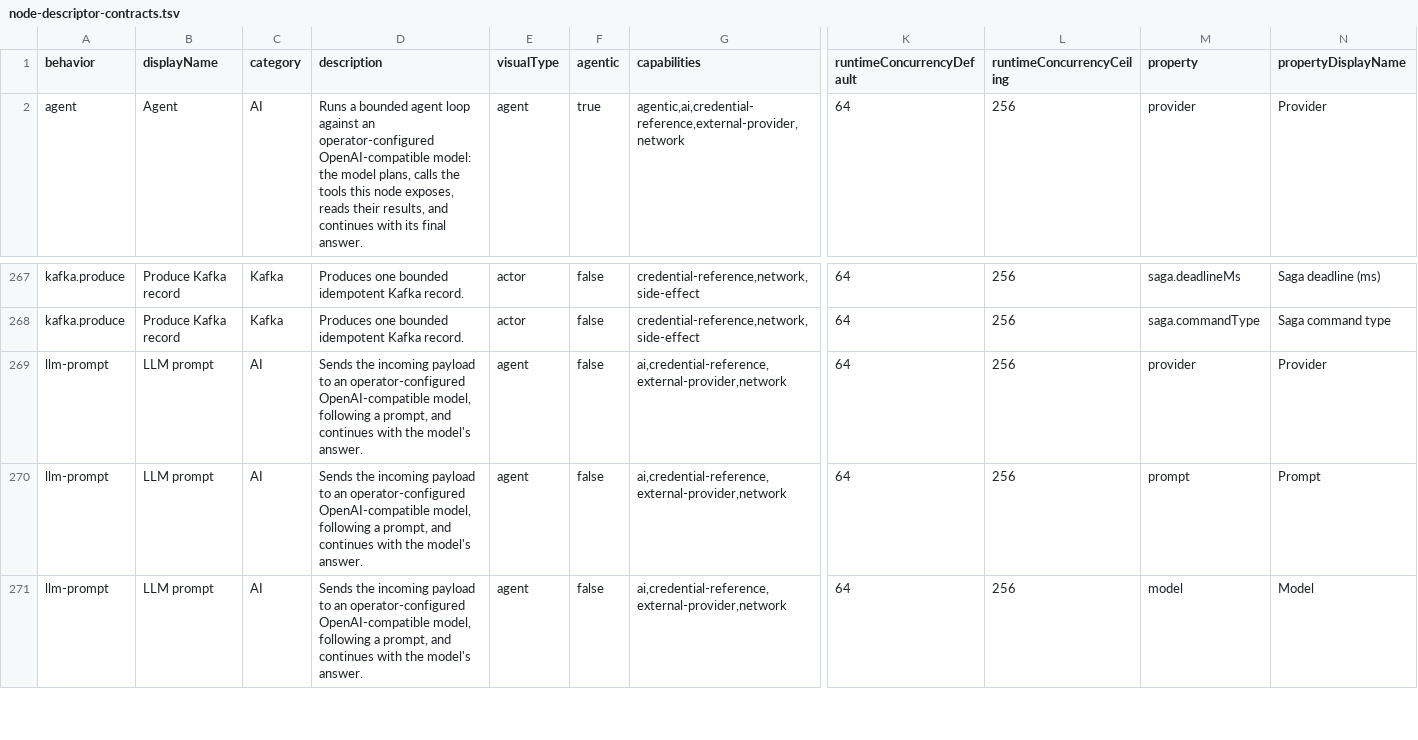
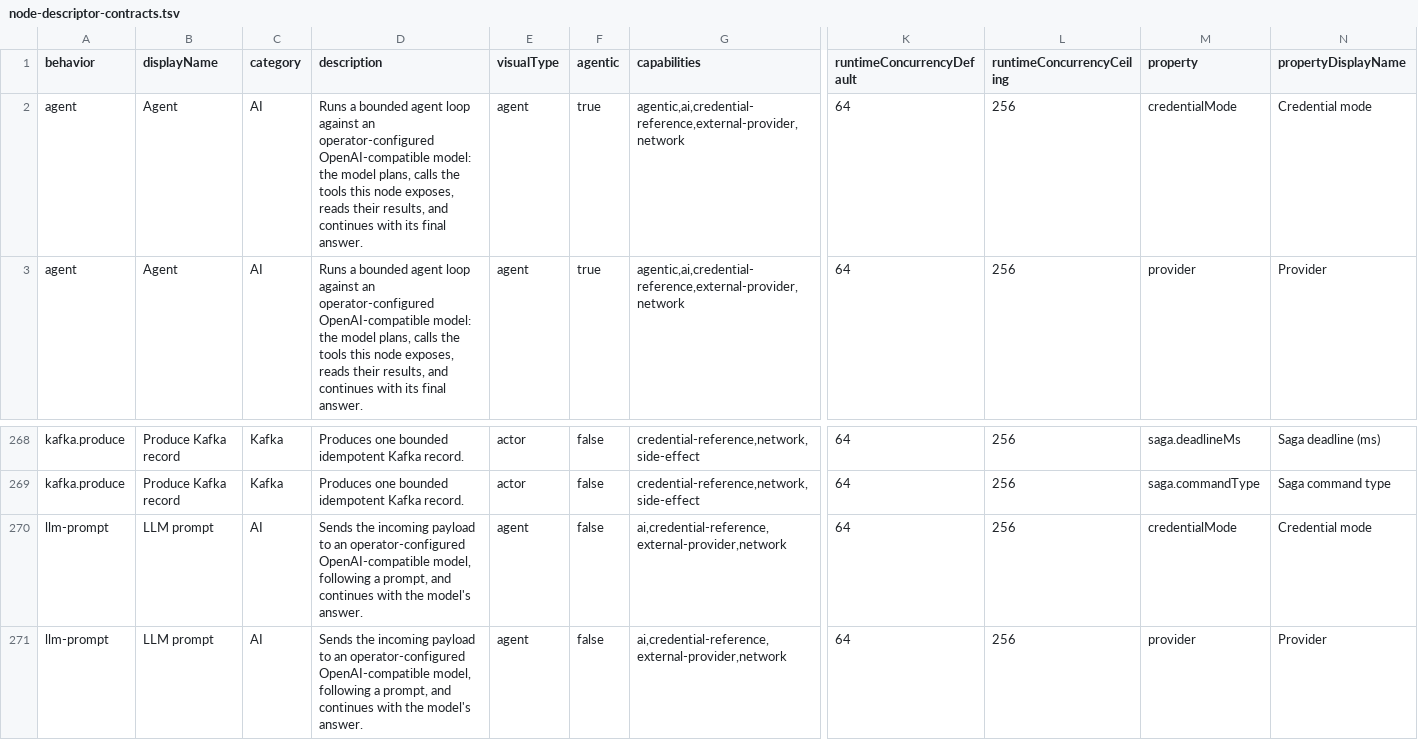
Before and after one commit to ravenroot-ai/ravenroot, a TSV file: docs/reference/node-descriptor-contracts.tsv, drawn as a sheet; only a part is shown, gaps mark what is left out; the shorter side is filled out with more unchanged rows; rows hold the shown columns only; the diff names each change by its address in the sheet, - before the commit and + after, or states it on an @@ line.

Commit message:
feat: add owner-bound personal OpenAI connections and execution

```diff
--- a/docs/reference/node-descriptor-contracts.tsv
+++ b/docs/reference/node-descriptor-contracts.tsv
+row 2: agent | Agent | AI | Runs a bounded agent loop against an operator-configured OpenAI-compatible model: the model plans, calls the tools this node exposes, reads their results, and continues with its final answer. | agent | true | agentic,ai,credential-reference,external-provider,network | 64 | 256 | credentialMode | Credential mode
+row 270: llm-prompt | LLM prompt | AI | Sends the incoming payload to an operator-configured OpenAI-compatible model, following a prompt, and continues with the model's answer. | agent | false | ai,credential-reference,external-provider,network | 64 | 256 | credentialMode | Credential mode
```
Also changed, not shown: docs/reference/governed-node-descriptor-contracts.tsv, 55 other files.
